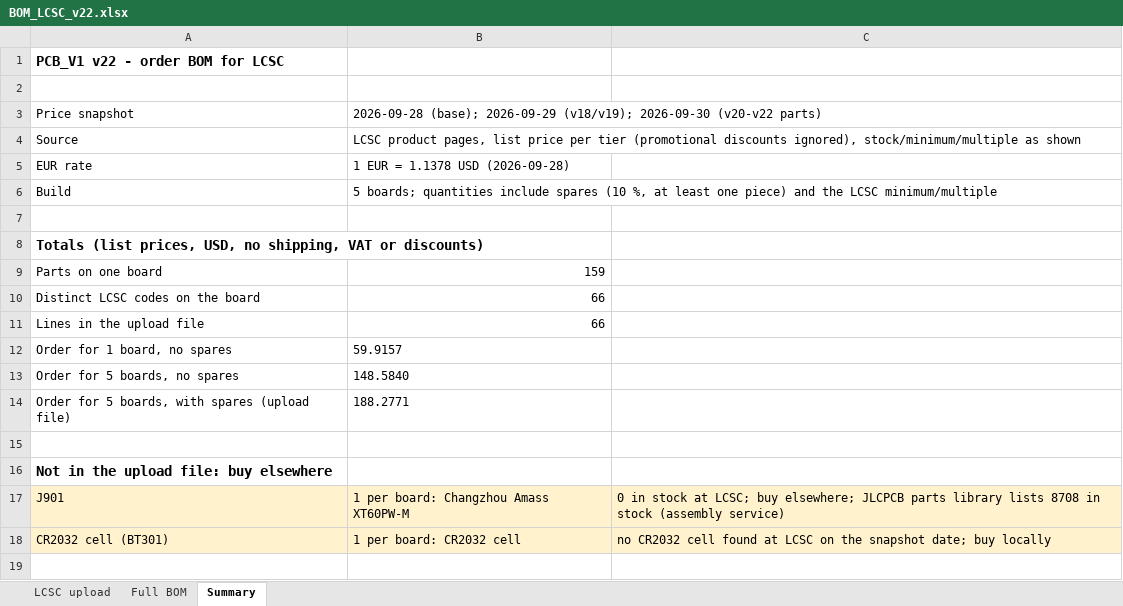
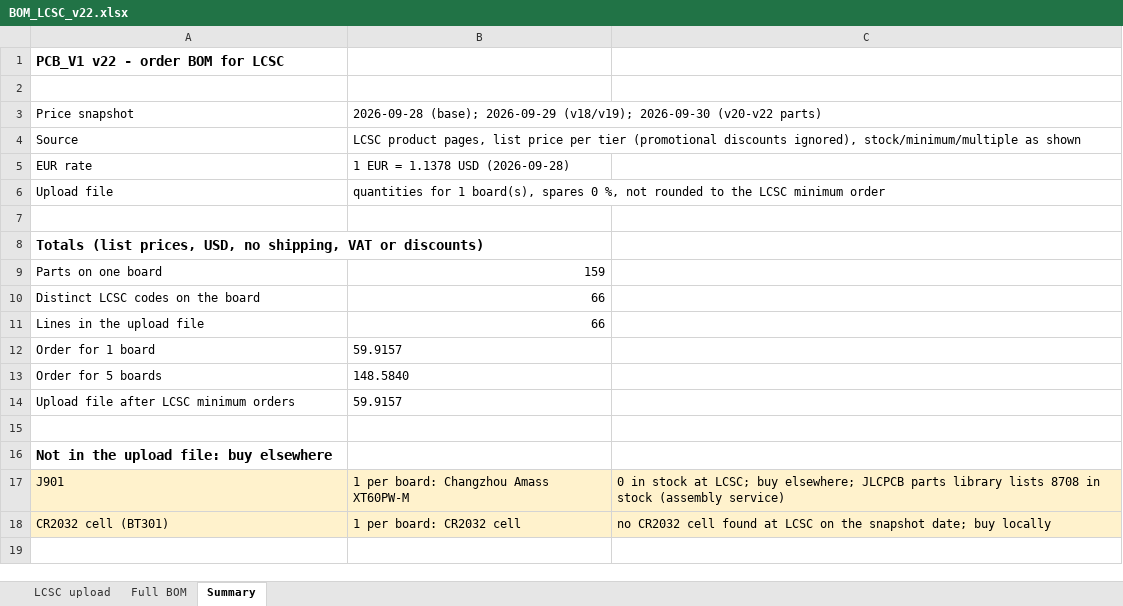
Before and after one commit to nikolajevs/ai, an Excel workbook: pcb/PCB_V1/BOM_LCSC_v22.xlsx, sheet Summary, drawn as a sheet; only a part is shown; values as stored, in another font and other column widths than the file's, no borders; removed rows and columns are numbered as before the commit, all else as after; the diff names each change by its address in the sheet, - before the commit and + after, or states it on an @@ line.

```diff
--- a/pcb/PCB_V1/BOM_LCSC_v22.xlsx (sheet Summary)
+++ b/pcb/PCB_V1/BOM_LCSC_v22.xlsx (sheet Summary)
-row 6: Build | 5 boards; quantities include spares (10 %, at least one piece) and the LCSC minimum/multiple
+row 6: Upload file | quantities for 1 board(s), spares 0 %, not rounded to the LCSC minimum order
-A12: Order for 1 board, no spares
+A12: Order for 1 board
-A13: Order for 5 boards, no spares
+A13: Order for 5 boards
-row 14: Order for 5 boards, with spares (upload file) | 188.2771
+row 14: Upload file after LCSC minimum orders | 59.9157
```
Also changed, not shown: sheet Full BOM, sheet LCSC upload, 6 other files.
